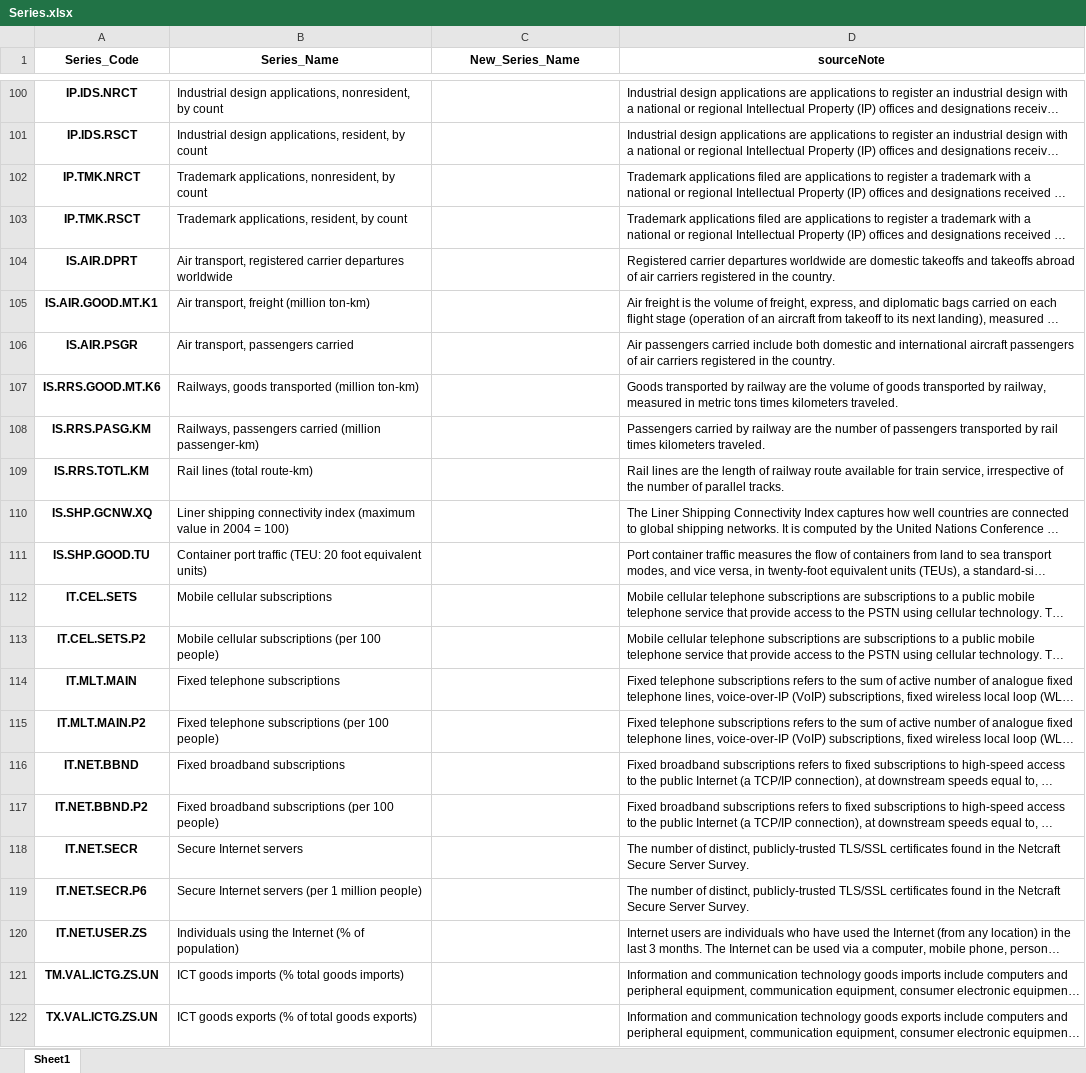
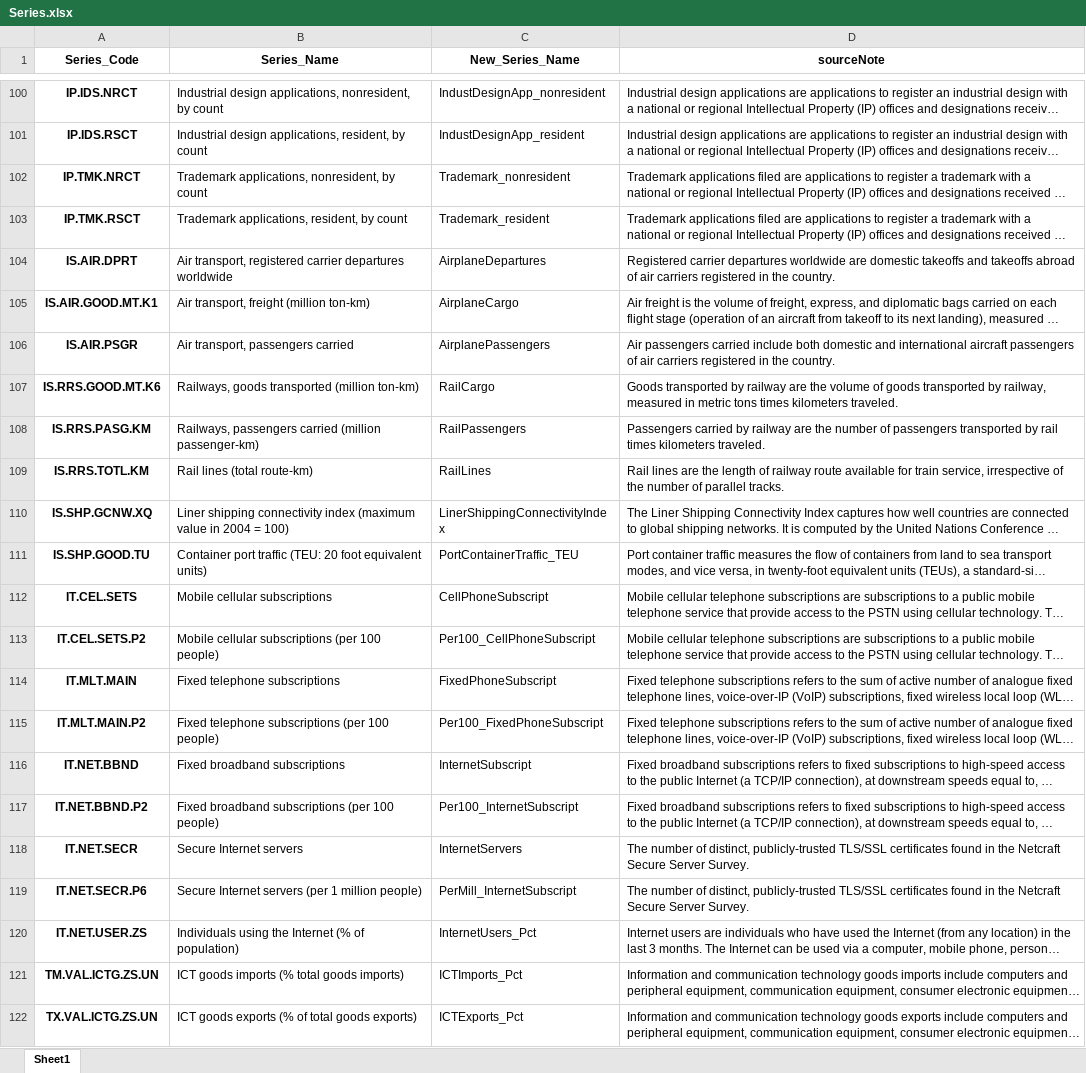
Before and after one commit to DSKUS-Foreign-Aid/Foreign_Aid, an Excel workbook: dataset/Series.xlsx, sheet Sheet1, drawn as a sheet; only a part is shown, gaps mark what is left out; long unchanged cells end in …; values as stored, in another font and other column widths than the file's, no borders; the diff covers the shown part only; the diff names each change by its address in the sheet, - before the commit and + after, or states it on an @@ line.

```diff
--- a/dataset/Series.xlsx (sheet Sheet1)
+++ b/dataset/Series.xlsx (sheet Sheet1)
-C100 (New_Series_Name): (empty)
+C100 (New_Series_Name): IndustDesignApp_nonresident
-C101 (New_Series_Name): (empty)
+C101 (New_Series_Name): IndustDesignApp_resident
-C102 (New_Series_Name): (empty)
+C102 (New_Series_Name): Trademark_nonresident
-C103 (New_Series_Name): (empty)
+C103 (New_Series_Name): Trademark_resident
-C104 (New_Series_Name): (empty)
+C104 (New_Series_Name): AirplaneDepartures
-C105 (New_Series_Name): (empty)
+C105 (New_Series_Name): AirplaneCargo
-C106 (New_Series_Name): (empty)
+C106 (New_Series_Name): AirplanePassengers
-C107 (New_Series_Name): (empty)
+C107 (New_Series_Name): RailCargo
-C108 (New_Series_Name): (empty)
+C108 (New_Series_Name): RailPassengers
-C109 (New_Series_Name): (empty)
+C109 (New_Series_Name): RailLines
-C110 (New_Series_Name): (empty)
+C110 (New_Series_Name): LinerShippingConnectivityIndex
-C111 (New_Series_Name): (empty)
+C111 (New_Series_Name): PortContainerTraffic_TEU
-C112 (New_Series_Name): (empty)
+C112 (New_Series_Name): CellPhoneSubscript
-C113 (New_Series_Name): (empty)
+C113 (New_Series_Name): Per100_CellPhoneSubscript
-C114 (New_Series_Name): (empty)
+C114 (New_Series_Name): FixedPhoneSubscript
-C115 (New_Series_Name): (empty)
+C115 (New_Series_Name): Per100_FixedPhoneSubscript
-C116 (New_Series_Name): (empty)
+C116 (New_Series_Name): InternetSubscript
-C117 (New_Series_Name): (empty)
+C117 (New_Series_Name): Per100_InternetSubscript
-C118 (New_Series_Name): (empty)
+C118 (New_Series_Name): InternetServers
-C119 (New_Series_Name): (empty)
+C119 (New_Series_Name): PerMill_InternetSubscript
-C120 (New_Series_Name): (empty)
+C120 (New_Series_Name): InternetUsers_Pct
-C121 (New_Series_Name): (empty)
+C121 (New_Series_Name): ICTImports_Pct
-C122 (New_Series_Name): (empty)
+C122 (New_Series_Name): ICTExports_Pct
```
Also changed, not shown: 27 edited cells elsewhere in this sheet, 1 other file.
